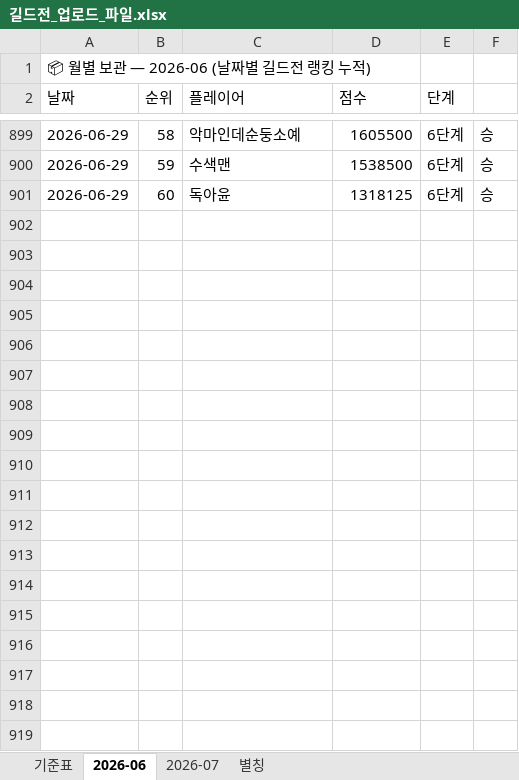
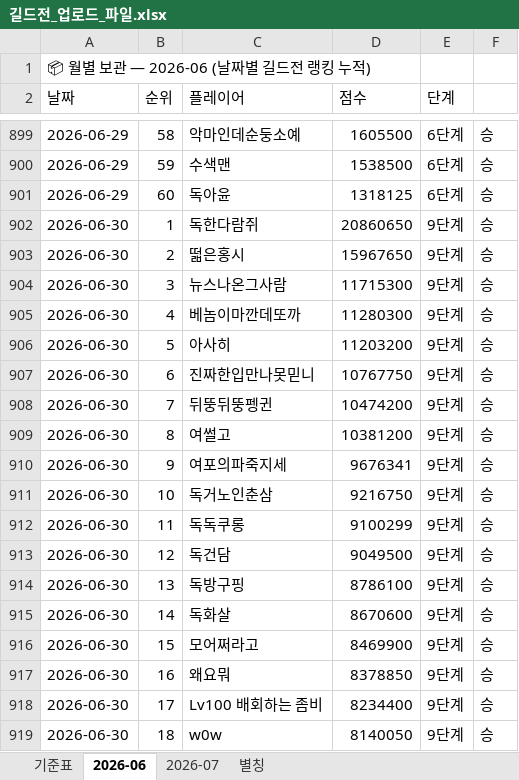
Before and after one commit to 88view/guild-war, an Excel workbook: 길드전_업로드_파일.xlsx, sheet 2026-06, drawn as a sheet; only a part is shown, gaps mark what is left out; values as stored, in another font and other column widths than the file's, no borders; the diff covers the shown part only; the diff names each change by its address in the sheet, - before the commit and + after, or states it on an @@ line.

Commit message:
Add files via upload

```diff
--- a/길드전_업로드_파일.xlsx (sheet 2026-06)
+++ b/길드전_업로드_파일.xlsx (sheet 2026-06)
+row 902: 2026-06-30 | 1 | 독한다람쥐 | 20860650 | 9단계 | 승
+row 903: 2026-06-30 | 2 | 떫은홍시 | 15967650 | 9단계 | 승
+row 904: 2026-06-30 | 3 | 뉴스나온그사람 | 11715300 | 9단계 | 승
+row 905: 2026-06-30 | 4 | 베놈이마깐데또까 | 11280300 | 9단계 | 승
+row 906: 2026-06-30 | 5 | 아사히 | 11203200 | 9단계 | 승
+row 907: 2026-06-30 | 6 | 진짜한입만나못믿니 | 10767750 | 9단계 | 승
+row 908: 2026-06-30 | 7 | 뒤뚱뒤뚱펭귄 | 10474200 | 9단계 | 승
+row 909: 2026-06-30 | 8 | 여썰고 | 10381200 | 9단계 | 승
+row 910: 2026-06-30 | 9 | 여포의파죽지세 | 9676341 | 9단계 | 승
+row 911: 2026-06-30 | 10 | 독거노인춘삼 | 9216750 | 9단계 | 승
+row 912: 2026-06-30 | 11 | 독독쿠롱 | 9100299 | 9단계 | 승
+row 913: 2026-06-30 | 12 | 독건담 | 9049500 | 9단계 | 승
+row 914: 2026-06-30 | 13 | 독방구핑 | 8786100 | 9단계 | 승
+row 915: 2026-06-30 | 14 | 독화살 | 8670600 | 9단계 | 승
+row 916: 2026-06-30 | 15 | 모어쩌라고 | 8469900 | 9단계 | 승
+row 917: 2026-06-30 | 16 | 왜요뭐 | 8378850 | 9단계 | 승
+row 918: 2026-06-30 | 17 | Lv100 배회하는 좀비 | 8234400 | 9단계 | 승
+row 919: 2026-06-30 | 18 | w0w | 8140050 | 9단계 | 승
```
Also changed, not shown: 40 added rows elsewhere in this sheet.
